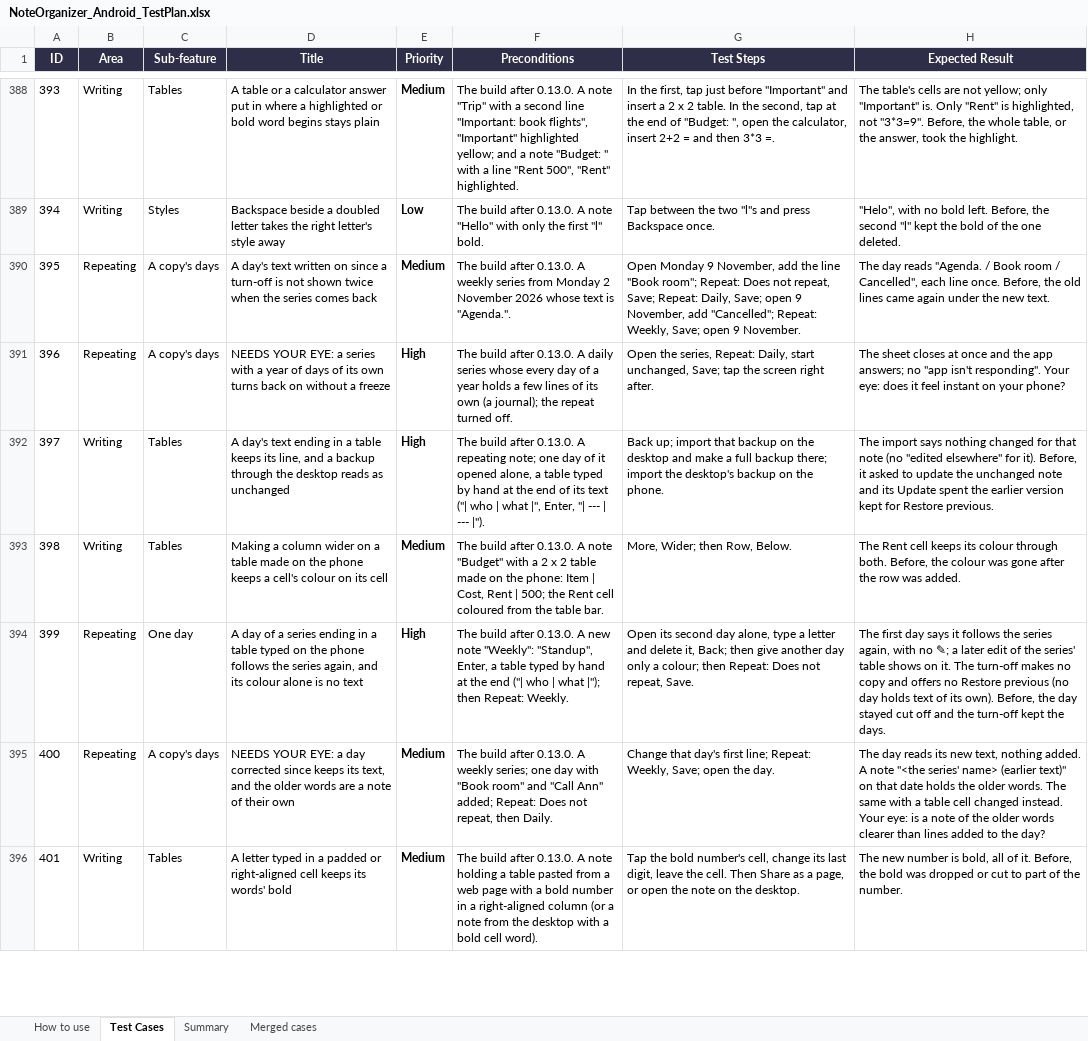
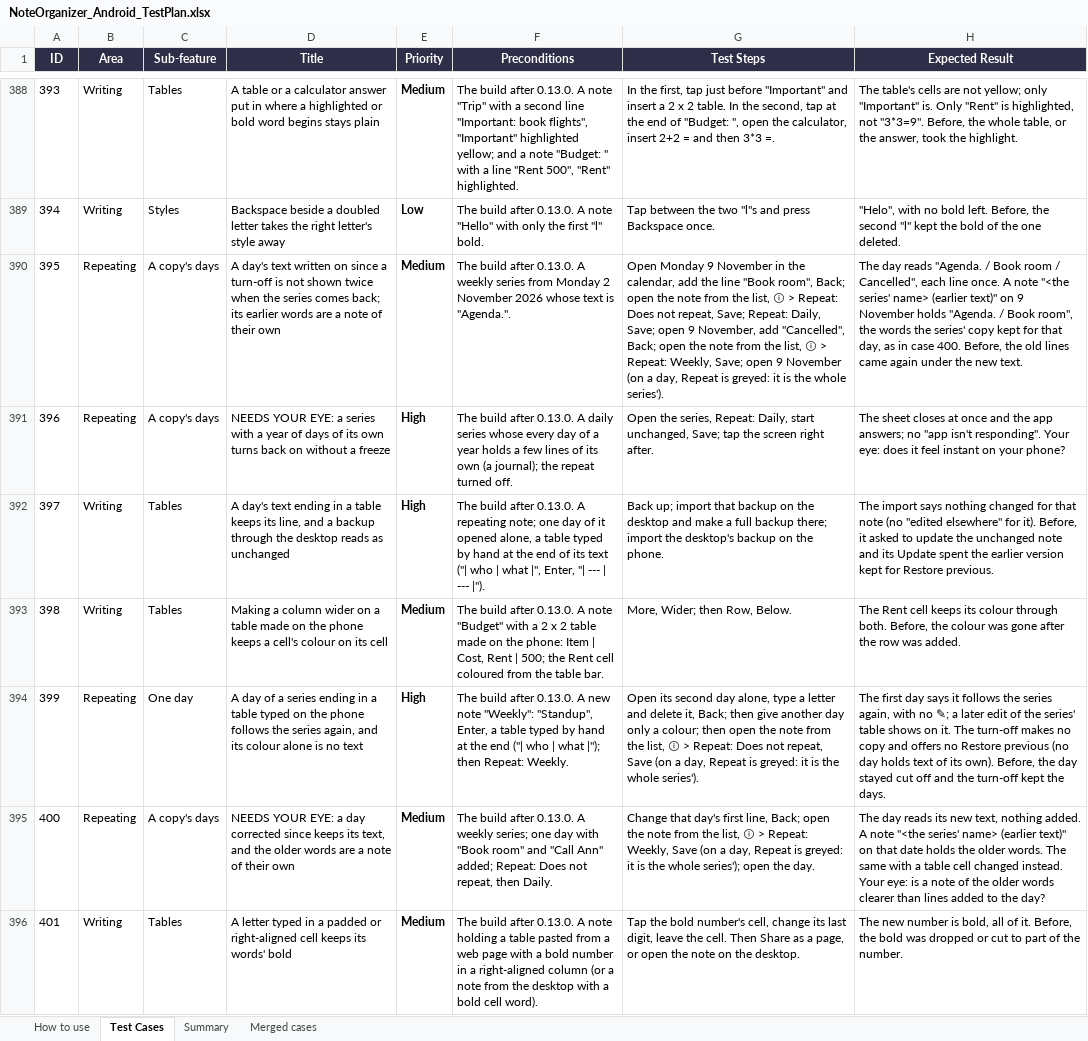
Before and after one commit to AlexandraMoldovan95/noteOrganizerForAndroid, an Excel workbook: qa/NoteOrganizer_Android_TestPlan.xlsx, sheet Test Cases, drawn as a sheet; only a part is shown, gaps mark what is left out; values as stored, in another font and other column widths than the file's, no borders; the diff covers the shown part only; the diff names each change by its address in the sheet, - before the commit and + after, or states it on an @@ line.

```diff
--- a/qa/NoteOrganizer_Android_TestPlan.xlsx (sheet Test Cases)
+++ b/qa/NoteOrganizer_Android_TestPlan.xlsx (sheet Test Cases)
-D390 (Title): …series comes back
+D390 (Title): …series comes back; its earlier words are a note of their own
-G390 (Test Steps): …Monday 9 November, add the line "Book room"; Repeat: Does not repeat, Save; Repeat: Daily, Save; open 9 November, add "Cancelled"; Repeat: Weekly, Save; open 9 November.
+G390 (Test Steps): …Monday 9 November in the calendar, add the line "Book room", Back; open the note from the list, ⓘ > Repeat: Does not repeat, Save; Repeat: Daily, Save; open 9 November, add "Cancelled", Back; open the note from the list, ⓘ > Repeat: Weekly, Save; open 9 November (on a day, Repeat is greyed: it is the whole series').
-H390 (Expected Result): …line once. Before, the…
+H390 (Expected Result): …line once. A note "<the series' name> (earlier text)" on 9 November holds "Agenda. / Book room", the words the series' copy kept for that day, as in case 400. Before, the…
-G394 (Test Steps): …colour; then Repeat: Does not repeat, Save.
+G394 (Test Steps): …colour; then open the note from the list, ⓘ > Repeat: Does not repeat, Save (on a day, Repeat is greyed: it is the whole series').
-G395 (Test Steps): …day's first line; Repeat: Weekly, Save; open the…
+G395 (Test Steps): …day's first line, Back; open the note from the list, ⓘ > Repeat: Weekly, Save (on a day, Repeat is greyed: it is the whole series'); open the…
```
Also changed, not shown: 16 edited cells elsewhere in this sheet, 1 other file.
